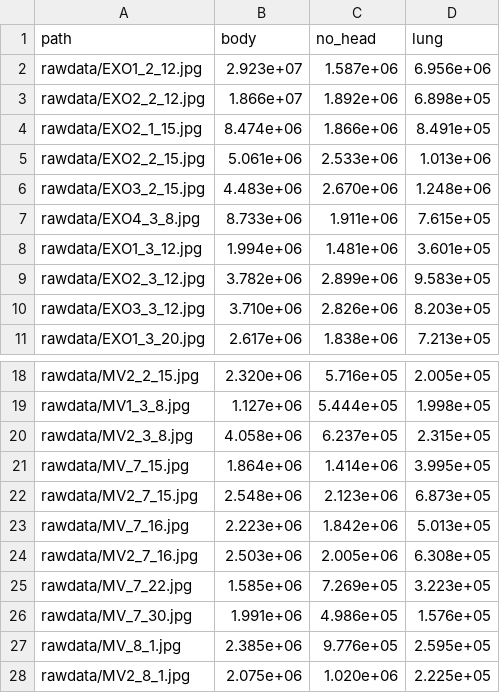
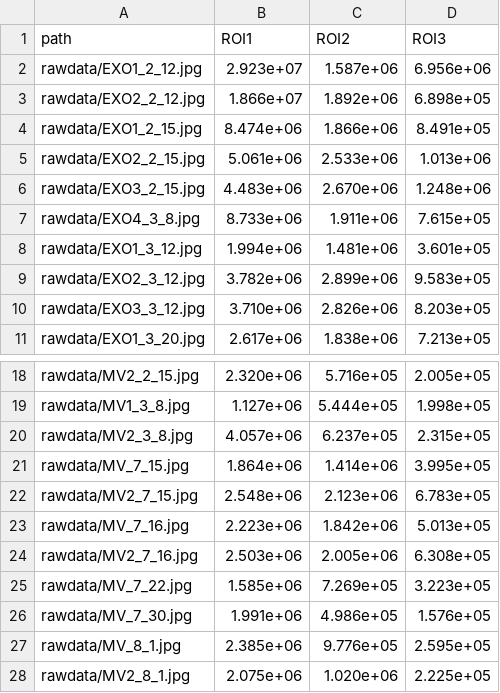
Before and after one commit to julie-schult/TTT23_Project, a CSV file: Rawdata_values.csv, drawn as a sheet; only a part is shown, gaps mark what is left out.

Commit message:
fixing wrong values

```diff
--- a/Rawdata_values.csv
+++ b/Rawdata_values.csv
@@ -1,5 +1,5 @@
-path;body;no_head;lung
+path;ROI1;ROI2;ROI3
 rawdata/EXO1_2_12.jpg;2.923e+07;1.587e+06;6.956e+06
 rawdata/EXO2_2_12.jpg;1.866e+07;1.892e+06;6.898e+05
-rawdata/EXO2_1_15.jpg;8.474e+06;1.866e+06;8.491e+05
+rawdata/EXO1_2_15.jpg;8.474e+06;1.866e+06;8.491e+05
 rawdata/EXO2_2_15.jpg;5.061e+06;2.533e+06;1.013e+06
@@ -19,5 +19,5 @@ rawdata/MV2_2_15.jpg;2.320e+06;5.716e+05;2.005e+05
 rawdata/MV1_3_8.jpg;1.127e+06;5.444e+05;1.998e+05
-rawdata/MV2_3_8.jpg;4.058e+06;6.237e+05;2.315e+05
+rawdata/MV2_3_8.jpg;4.057e+06;6.237e+05;2.315e+05
 rawdata/MV_7_15.jpg;1.864e+06;1.414e+06;3.995e+05
-rawdata/MV2_7_15.jpg;2.548e+06;2.123e+06;6.873e+05
+rawdata/MV2_7_15.jpg;2.548e+06;2.123e+06;6.783e+05
 rawdata/MV_7_16.jpg;2.223e+06;1.842e+06;5.013e+05
```
Also changed, not shown: 1 other file.
